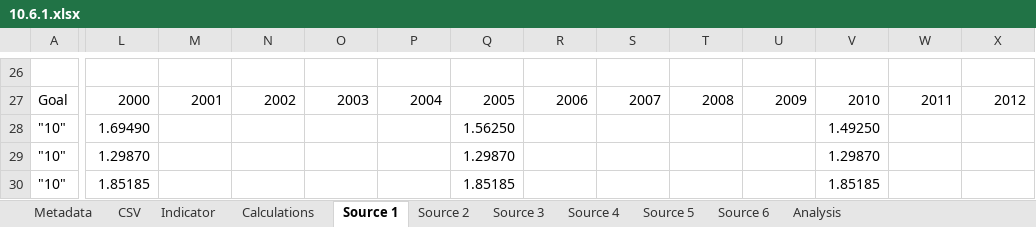
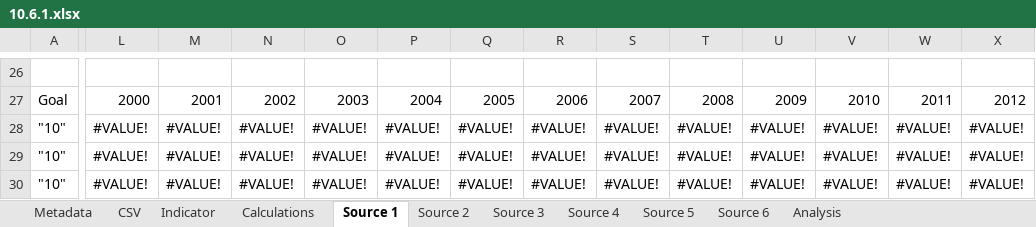
Before and after one commit to ONSdigital/sdg-data, an Excel workbook: data/10.6.1.xlsx, sheet Source 1, drawn as a sheet; only a part is shown, gaps mark what is left out; values as stored, in another font and other column widths than the file's, no cell formats; the diff covers the shown part only; the diff names each change by its address in the sheet, - before the commit and + after, or states it on an @@ line.

```diff
--- a/data/10.6.1.xlsx (sheet Source 1)
+++ b/data/10.6.1.xlsx (sheet Source 1)
-L28: 1.69490
+L28: #VALUE!
-M28:M30: (empty)
+M28:M30: #VALUE!
-N28:N30: (empty)
+N28:N30: #VALUE!
-O28:O30: (empty)
+O28:O30: #VALUE!
-P28:P30: (empty)
+P28:P30: #VALUE!
-Q28: 1.56250
+Q28: #VALUE!
-R28:R30: (empty)
+R28:R30: #VALUE!
-S28:S30: (empty)
+S28:S30: #VALUE!
-T28:T30: (empty)
+T28:T30: #VALUE!
-U28:U30: (empty)
+U28:U30: #VALUE!
-V28: 1.49250
+V28: #VALUE!
-W28:W30: (empty)
+W28:W30: #VALUE!
-X28:X30: (empty)
+X28:X30: #VALUE!
-L29: 1.29870
+L29: #VALUE!
-Q29: 1.29870
+Q29: #VALUE!
-V29: 1.29870
+V29: #VALUE!
-L30: 1.85185
+L30: #VALUE!
-Q30: 1.85185
+Q30: #VALUE!
-V30: 1.85185
+V30: #VALUE!
```
Also changed, not shown: 425 edited cells elsewhere in this sheet, sheet Indicator, sheet CSV, sheet Metadata, cell formats.
